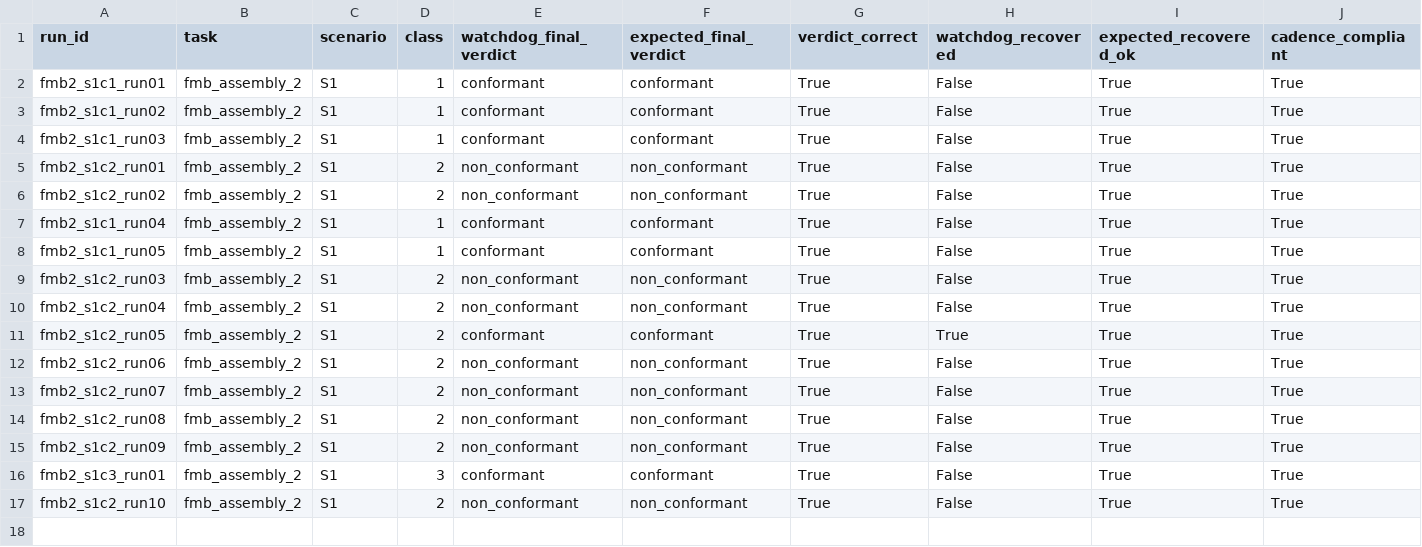
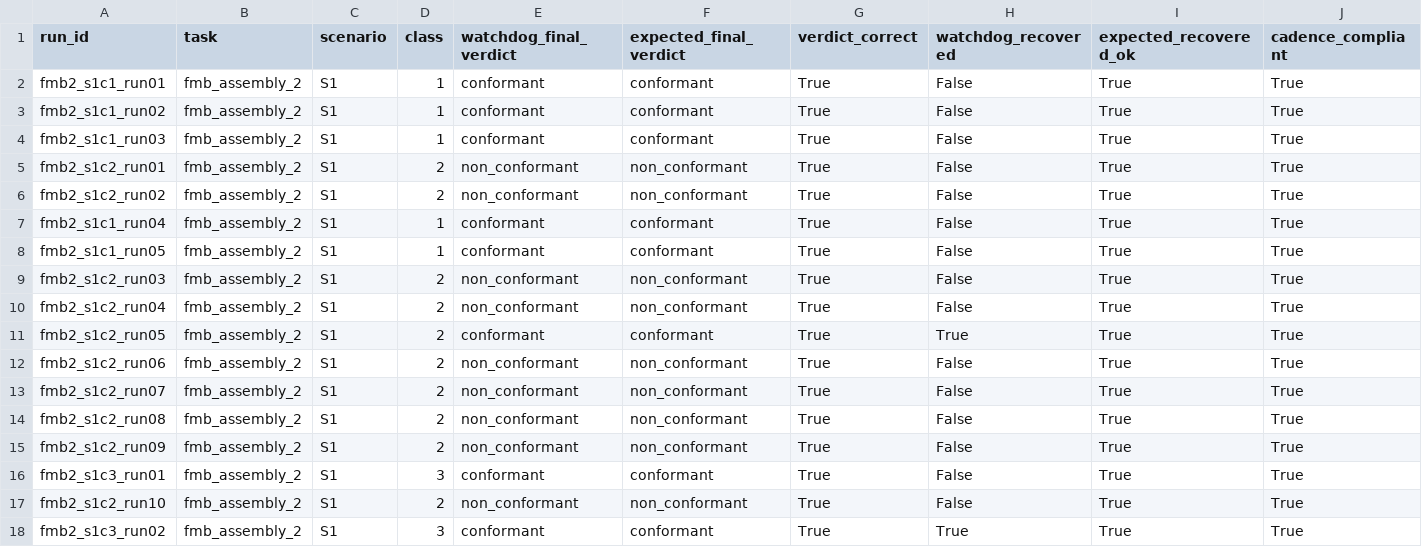
Before and after one commit to mohammadnsr1/WatchDog_V1, a CSV file: paper_results/batches/S1/raw/results.csv, drawn as a sheet; only a part is shown; rows hold the shown columns only; the diff names each change by its address in the sheet, - before the commit and + after, or states it on an @@ line.

Commit message:
feat: add observation and score files for S1 C3 run02; update CSV logs with new run data

```diff
--- a/paper_results/batches/S1/raw/results.csv
+++ b/paper_results/batches/S1/raw/results.csv
+row 18: fmb2_s1c3_run02 | fmb_assembly_2 | S1 | 3 | conformant | conformant | True | True | True | True
```
Also changed, not shown: paper_results/batches/S1/raw/observation_results.csv, 4 other files.
